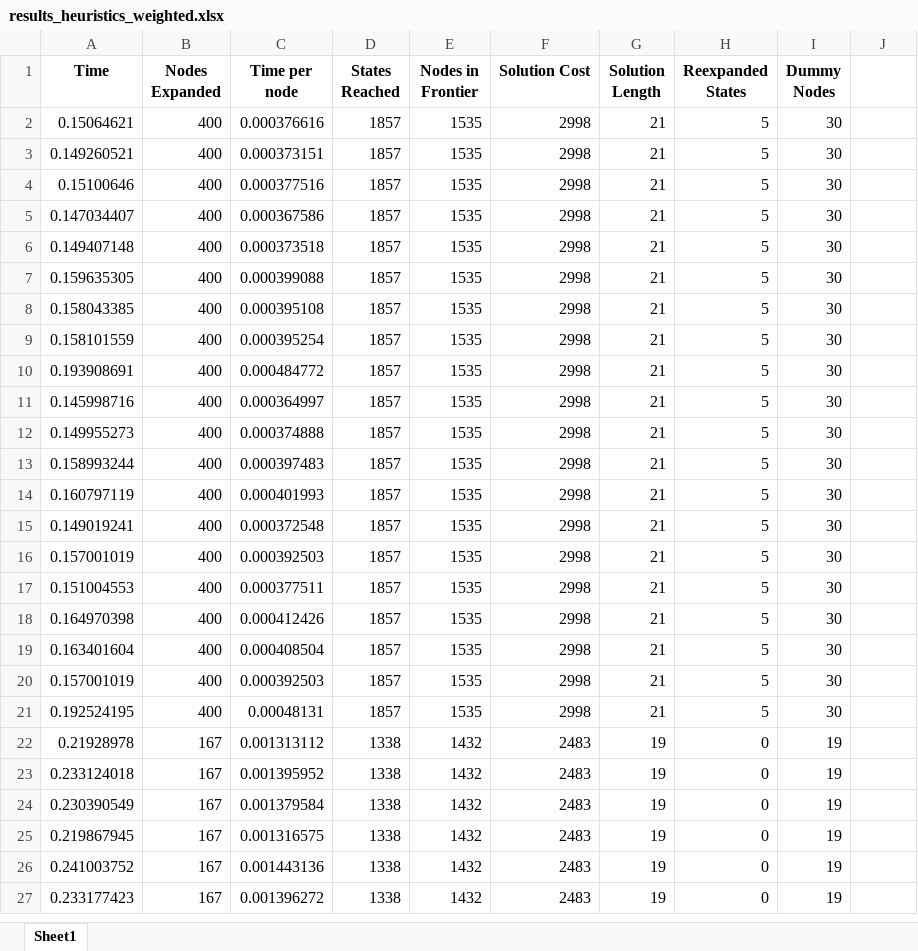
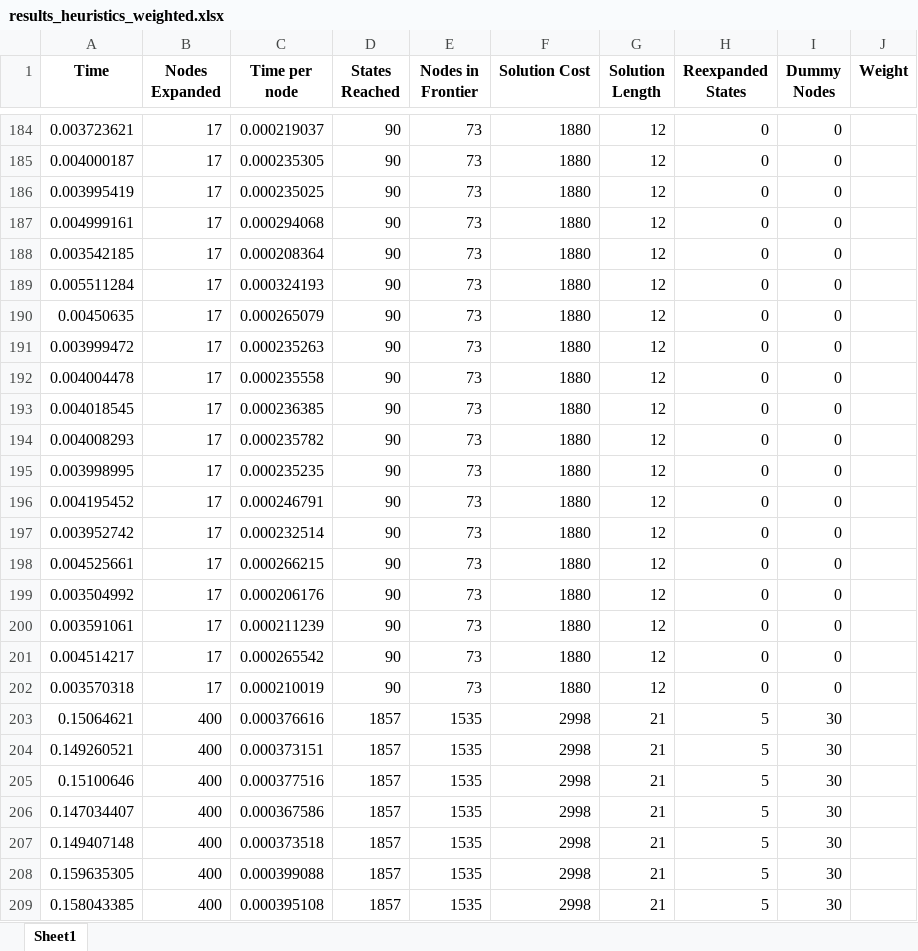
Before and after one commit to gitblanc/SI, an Excel workbook: Lab/aima-python-master/results_heuristics_weighted.xlsx, sheet Sheet1, drawn as a sheet; only a part is shown, gaps mark what is left out; the shorter side is filled out with more unchanged rows; values as stored, in another font and other column widths than the file's, no borders; the diff covers the shown part only; the diff names each change by its address in the sheet, - before the commit and + after, or states it on an @@ line.

```diff
--- a/Lab/aima-python-master/results_heuristics_weighted.xlsx (sheet Sheet1)
+++ b/Lab/aima-python-master/results_heuristics_weighted.xlsx (sheet Sheet1)
-J1: (empty)
+J1: Weight
+row 184: 0.003723621 | 17 | 0.000219037 | 90 | 73 | 1880 | 12 | 0 | 0
+row 185: 0.004000187 | 17 | 0.000235305 | 90 | 73 | 1880 | 12 | 0 | 0
+row 186: 0.003995419 | 17 | 0.000235025 | 90 | 73 | 1880 | 12 | 0 | 0
+row 187: 0.004999161 | 17 | 0.000294068 | 90 | 73 | 1880 | 12 | 0 | 0
+row 188: 0.003542185 | 17 | 0.000208364 | 90 | 73 | 1880 | 12 | 0 | 0
+row 189: 0.005511284 | 17 | 0.000324193 | 90 | 73 | 1880 | 12 | 0 | 0
+row 190: 0.00450635 | 17 | 0.000265079 | 90 | 73 | 1880 | 12 | 0 | 0
+row 191: 0.003999472 | 17 | 0.000235263 | 90 | 73 | 1880 | 12 | 0 | 0
+row 192: 0.004004478 | 17 | 0.000235558 | 90 | 73 | 1880 | 12 | 0 | 0
+row 193: 0.004018545 | 17 | 0.000236385 | 90 | 73 | 1880 | 12 | 0 | 0
+row 194: 0.004008293 | 17 | 0.000235782 | 90 | 73 | 1880 | 12 | 0 | 0
+row 195: 0.003998995 | 17 | 0.000235235 | 90 | 73 | 1880 | 12 | 0 | 0
+row 196: 0.004195452 | 17 | 0.000246791 | 90 | 73 | 1880 | 12 | 0 | 0
+row 197: 0.003952742 | 17 | 0.000232514 | 90 | 73 | 1880 | 12 | 0 | 0
+row 198: 0.004525661 | 17 | 0.000266215 | 90 | 73 | 1880 | 12 | 0 | 0
+row 199: 0.003504992 | 17 | 0.000206176 | 90 | 73 | 1880 | 12 | 0 | 0
+row 200: 0.003591061 | 17 | 0.000211239 | 90 | 73 | 1880 | 12 | 0 | 0
+row 201: 0.004514217 | 17 | 0.000265542 | 90 | 73 | 1880 | 12 | 0 | 0
+row 202: 0.003570318 | 17 | 0.000210019 | 90 | 73 | 1880 | 12 | 0 | 0
```
Also changed, not shown: 182 added rows elsewhere in this sheet, 4 other files.
